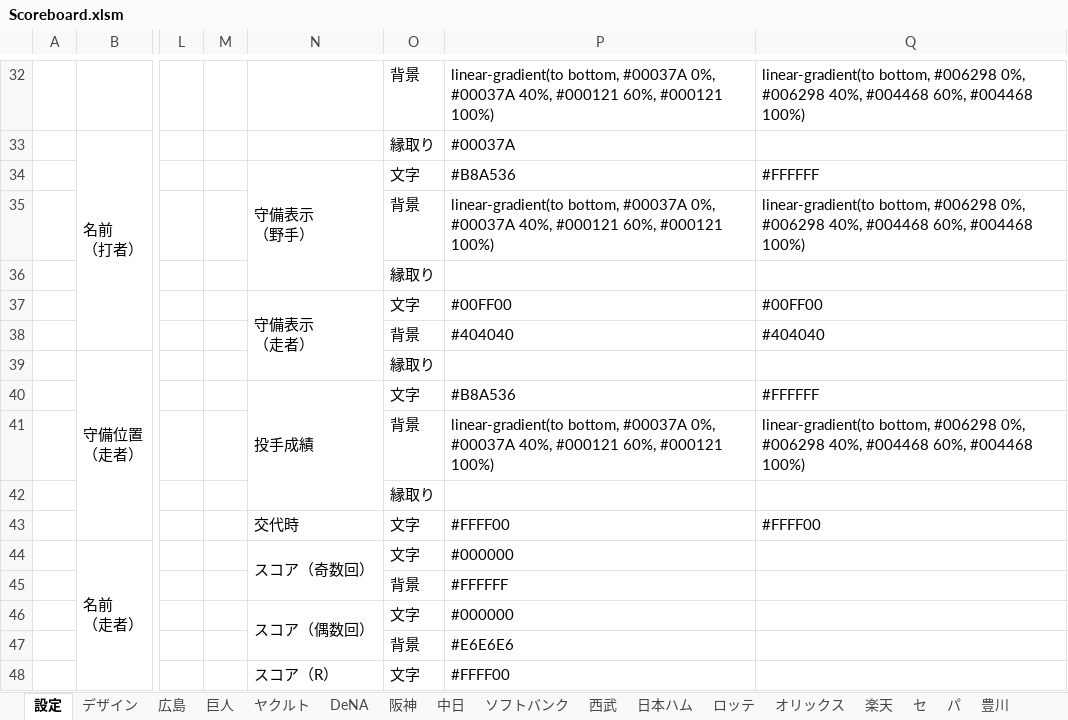
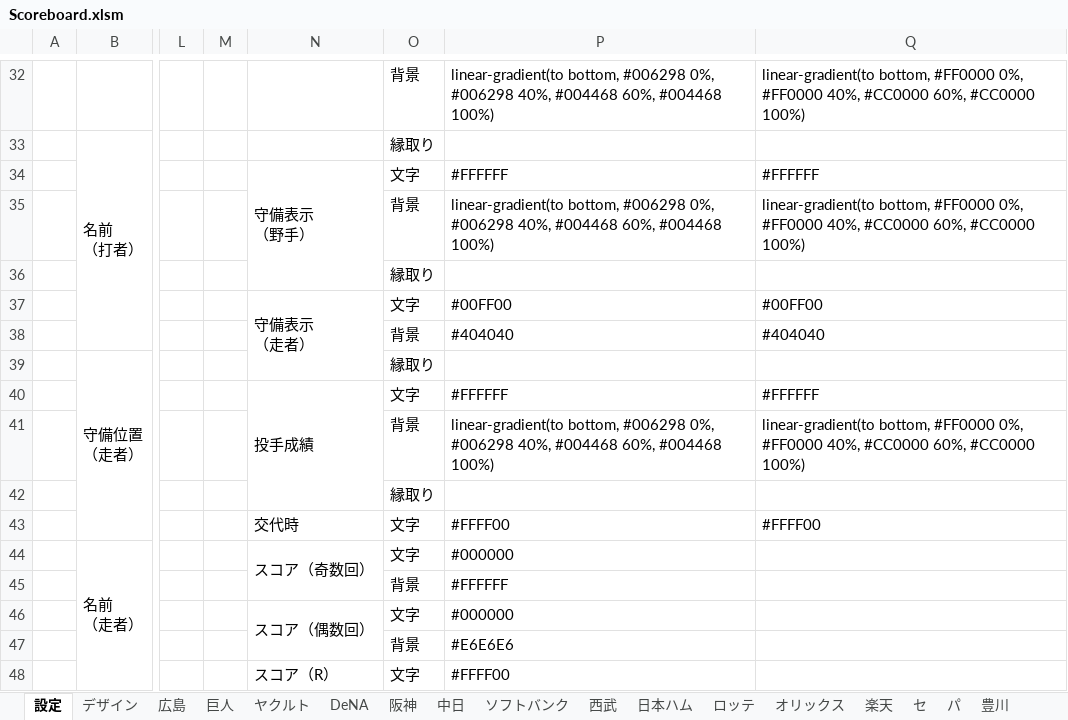
Before and after one commit to Rosariofan69/scoreboard_vue_, an Excel workbook: Scoreboard.xlsm, sheet 設定, drawn as a sheet; only a part is shown, gaps mark what is left out; values as stored, in another font and other column widths than the file's, no cell formats; the diff covers the shown part only; the diff names each change by its address in the sheet, - before the commit and + after, or states it on an @@ line.

```diff
--- a/Scoreboard.xlsm (sheet 設定)
+++ b/Scoreboard.xlsm (sheet 設定)
-P32: linear-gradient(to bottom, #00037A 0%, #00037A 40%, #000121 60%, #000121 100%)
+P32: linear-gradient(to bottom, #006298 0%, #006298 40%, #004468 60%, #004468 100%)
-Q32: linear-gradient(to bottom, #006298 0%, #006298 40%, #004468 60%, #004468 100%)
+Q32: linear-gradient(to bottom, #FF0000 0%, #FF0000 40%, #CC0000 60%, #CC0000 100%)
-P33: #00037A
+P33: (empty)
-P34: #B8A536
+P34: #FFFFFF
-P35: linear-gradient(to bottom, #00037A 0%, #00037A 40%, #000121 60%, #000121 100%)
+P35: linear-gradient(to bottom, #006298 0%, #006298 40%, #004468 60%, #004468 100%)
-Q35: linear-gradient(to bottom, #006298 0%, #006298 40%, #004468 60%, #004468 100%)
+Q35: linear-gradient(to bottom, #FF0000 0%, #FF0000 40%, #CC0000 60%, #CC0000 100%)
-P40: #B8A536
+P40: #FFFFFF
-P41: linear-gradient(to bottom, #00037A 0%, #00037A 40%, #000121 60%, #000121 100%)
+P41: linear-gradient(to bottom, #006298 0%, #006298 40%, #004468 60%, #004468 100%)
-Q41: linear-gradient(to bottom, #006298 0%, #006298 40%, #004468 60%, #004468 100%)
+Q41: linear-gradient(to bottom, #FF0000 0%, #FF0000 40%, #CC0000 60%, #CC0000 100%)
```
Also changed, not shown: 25 edited cells elsewhere in this sheet, sheet 成績仮置き場, sheet DeNA, sheet 広島, cell formats, formulas that keep their value, 5 other files.
